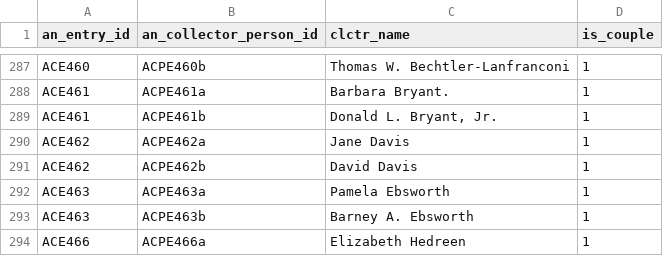
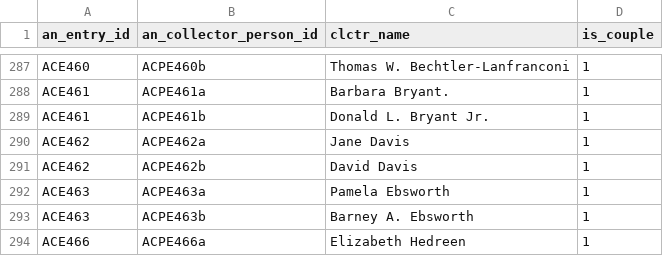
Before and after one commit to swhalemwo/pmdata, a CSV file: data_sources/artnews/an_clctr_person_org.csv, drawn as a sheet; only a part is shown, gaps mark what is left out.

Commit message:
harmonize Donald Bryant name

```diff
--- a/data_sources/artnews/an_clctr_person_org.csv
+++ b/data_sources/artnews/an_clctr_person_org.csv
@@ -288,3 +288,3 @@ ACE460,ACPE460b,Thomas W. Bechtler-Lanfranconi,1
 ACE461,ACPE461a,Barbara Bryant.,1
-ACE461,ACPE461b,"Donald L. Bryant, Jr.",1
+ACE461,ACPE461b,Donald L. Bryant Jr.,1
 ACE462,ACPE462a,Jane Davis,1
```
